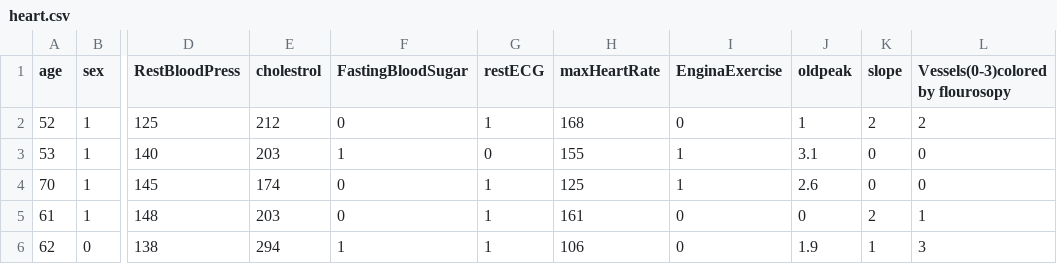
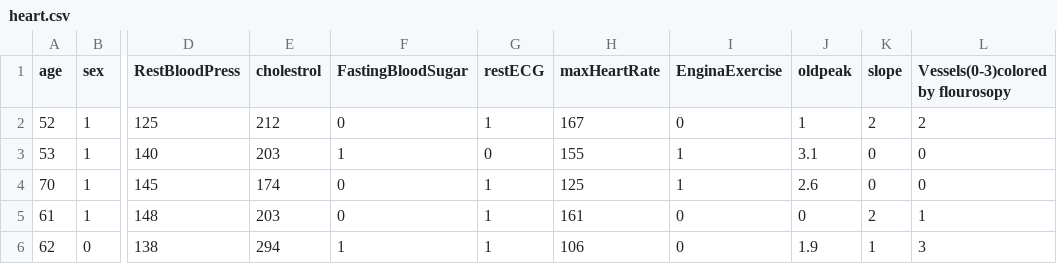
Before and after one commit to Tanzeel550/End-to-End-ML-Projects, a CSV file: heart.csv, drawn as a sheet; only a part is shown, gaps mark what is left out; the diff names each change by its address in the sheet, - before the commit and + after, or states it on an @@ line.

Commit message:
4th commit

```diff
--- a/heart.csv
+++ b/heart.csv
-H2 (maxHeartRate): 168
+H2 (maxHeartRate): 167
```
